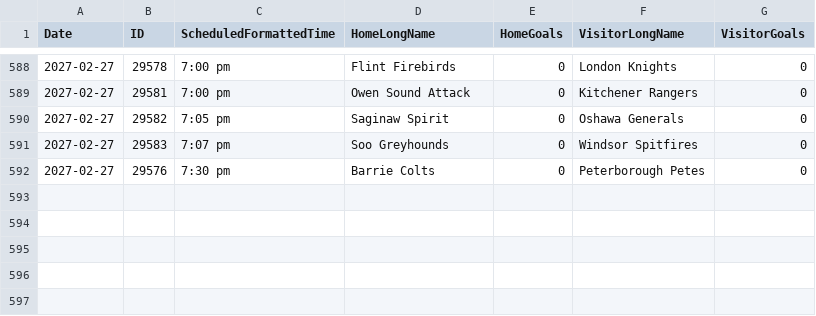
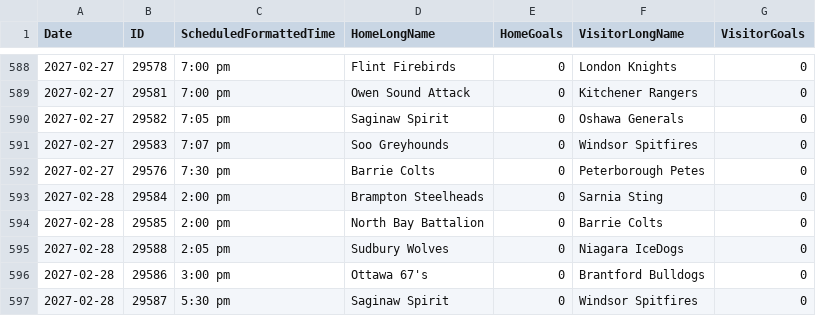
Before and after one commit to NoahCornish/OHLDataHub, a CSV file: data/current/schedule.csv, drawn as a sheet; only a part is shown, gaps mark what is left out; the diff names each change by its address in the sheet, - before the commit and + after, or states it on an @@ line.

```diff
--- a/data/current/schedule.csv
+++ b/data/current/schedule.csv
+row 593: 2027-02-28 | 29584 | 2:00 pm | Brampton Steelheads | 0 | Sarnia Sting | 0
+row 594: 2027-02-28 | 29585 | 2:00 pm | North Bay Battalion | 0 | Barrie Colts | 0
+row 595: 2027-02-28 | 29588 | 2:05 pm | Sudbury Wolves | 0 | Niagara IceDogs | 0
+row 596: 2027-02-28 | 29586 | 3:00 pm | Ottawa 67's | 0 | Brantford Bulldogs | 0
+row 597: 2027-02-28 | 29587 | 5:30 pm | Saginaw Spirit | 0 | Windsor Spitfires | 0
```
Also changed, not shown: data/current/ev.csv, data/current/sh.csv, 2 other files.
